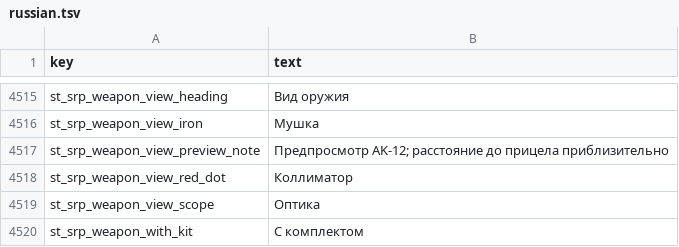
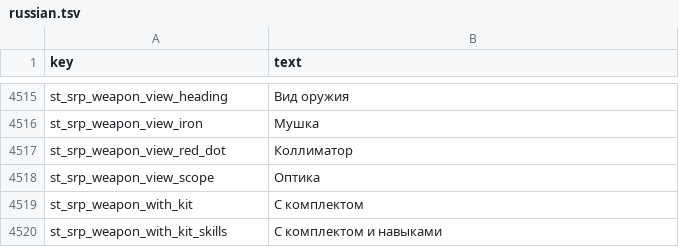
Before and after one commit to srp-survarium/skhid-srp, a TSV file: srp-026g/client-patches/localization/russian.tsv, drawn as a sheet; only a part is shown, gaps mark what is left out; the shorter side is filled out with more unchanged rows.

Commit message:
Weapon view: no note under the preview; the tabs centred; the controls level with the picture
The owner: the note "AK-12 preview; the sight distance approximate" goes
(its key out of the twelve dictionaries, the exe's answer and its checks);
"text can be on the level of the image": the controls' column starts with
its first label's text at the picture's top; the Iron sights / Red dot /
Scope tabs are centred over the picture. The harness checks both, at
1280x720 and with the movie scaled 1.5.

```diff
--- a/srp-026g/client-patches/localization/russian.tsv
+++ b/srp-026g/client-patches/localization/russian.tsv
@@ -4516,3 +4516,2 @@ st_srp_weapon_view_heading	Вид оружия
 st_srp_weapon_view_iron	Мушка
-st_srp_weapon_view_preview_note	Предпросмотр AK-12; расстояние до прицела приблизительно
 st_srp_weapon_view_red_dot	Коллиматор
```
Also changed, not shown: srp-026g/client-patches/localization/belarusian.tsv, srp-026g/client-patches/localization/finnish.tsv, 16 other files.
